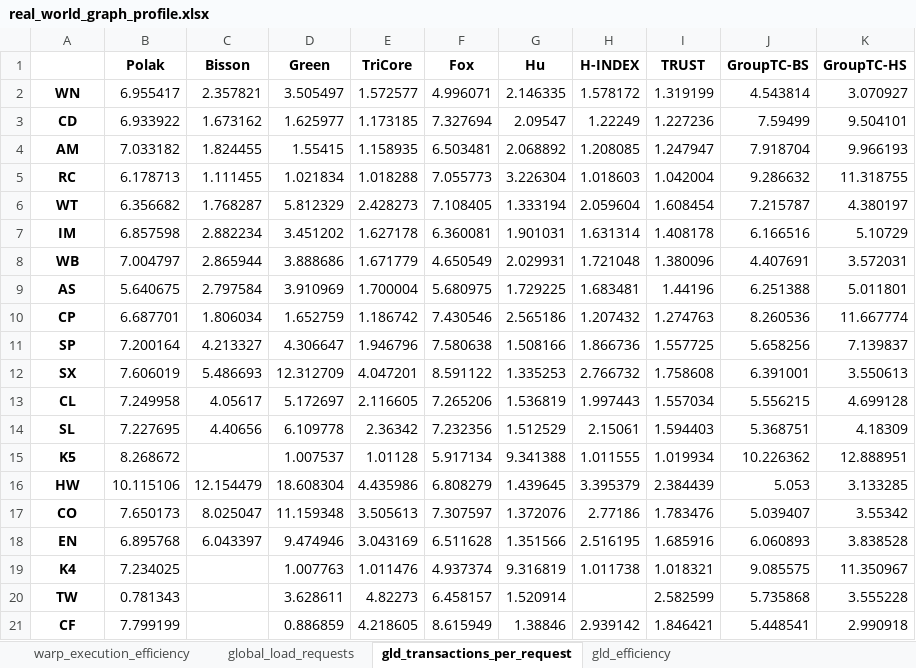
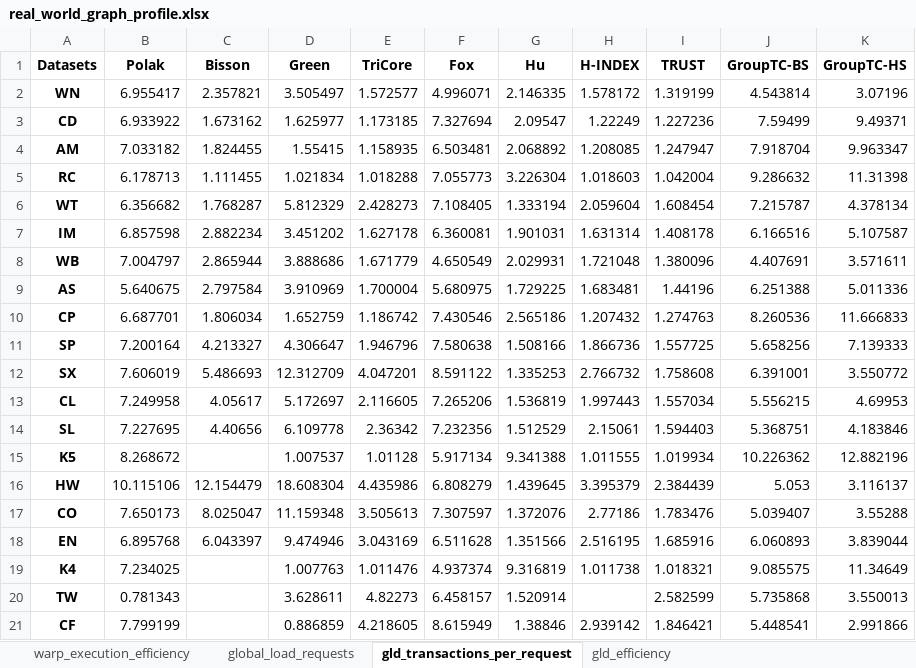
Before and after one commit to Nanqipro/TC_Log_result_processing, an Excel workbook: excel/real_world_graph_profile.xlsx, sheet gld_transactions_per_request, drawn as a sheet; values as stored, in another font and other column widths than the file's, no borders; the diff names each change by its address in the sheet, - before the commit and + after, or states it on an @@ line.

```diff
--- a/excel/real_world_graph_profile.xlsx (sheet gld_transactions_per_request)
+++ b/excel/real_world_graph_profile.xlsx (sheet gld_transactions_per_request)
-A1: (empty)
+A1: Datasets
-K2 (GroupTC-HS): 3.070927
+K2 (GroupTC-HS): 3.07196
-K3 (GroupTC-HS): 9.504101
+K3 (GroupTC-HS): 9.49371
-K4 (GroupTC-HS): 9.966193
+K4 (GroupTC-HS): 9.963347
-K5 (GroupTC-HS): 11.318755
+K5 (GroupTC-HS): 11.31398
-K6 (GroupTC-HS): 4.380197
+K6 (GroupTC-HS): 4.378134
-K7 (GroupTC-HS): 5.10729
+K7 (GroupTC-HS): 5.107587
-K8 (GroupTC-HS): 3.572031
+K8 (GroupTC-HS): 3.571611
-K9 (GroupTC-HS): 5.011801
+K9 (GroupTC-HS): 5.011336
-K10 (GroupTC-HS): 11.667774
+K10 (GroupTC-HS): 11.666833
-K11 (GroupTC-HS): 7.139837
+K11 (GroupTC-HS): 7.139333
-K12 (GroupTC-HS): 3.550613
+K12 (GroupTC-HS): 3.550772
-K13 (GroupTC-HS): 4.699128
+K13 (GroupTC-HS): 4.69953
-K14 (GroupTC-HS): 4.18309
+K14 (GroupTC-HS): 4.183846
-K15 (GroupTC-HS): 12.888951
+K15 (GroupTC-HS): 12.882196
-K16 (GroupTC-HS): 3.133285
+K16 (GroupTC-HS): 3.116137
-K17 (GroupTC-HS): 3.55342
+K17 (GroupTC-HS): 3.55288
-K18 (GroupTC-HS): 3.838528
+K18 (GroupTC-HS): 3.839044
-K19 (GroupTC-HS): 11.350967
+K19 (GroupTC-HS): 11.34649
-K20 (GroupTC-HS): 3.555228
+K20 (GroupTC-HS): 3.550013
-K21 (GroupTC-HS): 2.990918
+K21 (GroupTC-HS): 2.991866
```
Also changed, not shown: sheet gld_efficiency, sheet warp_execution_efficiency, sheet global_load_requests, excel/grouptc_bs_ablation_time.xlsx, excel/grouptc_hs_vs_trust_time.xlsx, 40 other files.
